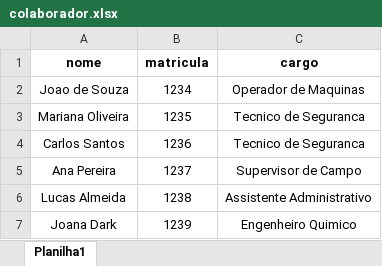
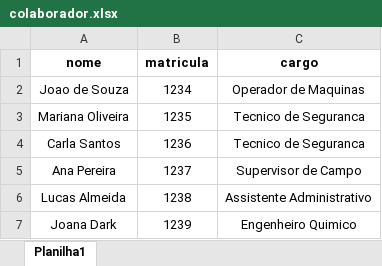
Before and after one commit to AntonioFernando/projeto_aplicado, an Excel workbook: public/colaborador.xlsx, sheet Planilha1, drawn as a sheet; values as stored, in another font and other column widths than the file's, no borders; the diff names each change by its address in the sheet, - before the commit and + after, or states it on an @@ line.

```diff
--- a/public/colaborador.xlsx (sheet Planilha1)
+++ b/public/colaborador.xlsx (sheet Planilha1)
-A4 (nome): Carlos Santos
+A4 (nome): Carla Santos
```
Also changed, not shown: public/colaborador_treinamentos.xlsx, public/treinamentos.xlsx, 9 other files.
